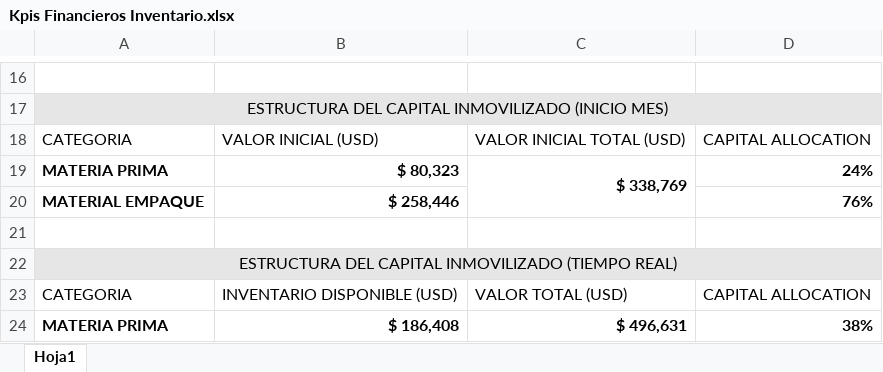
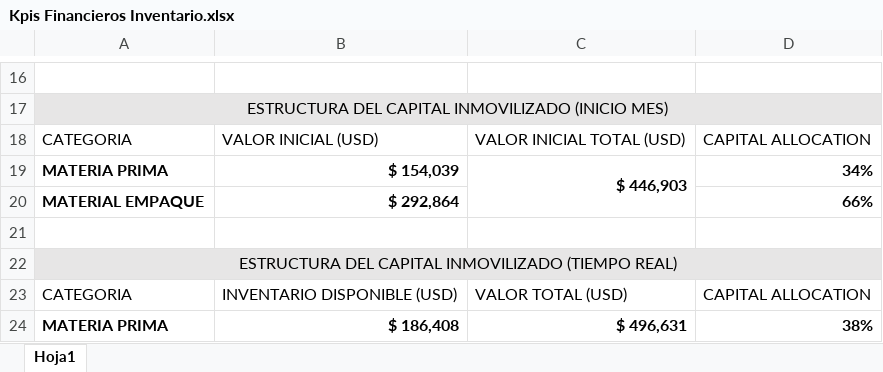
Before and after one commit to logisticasapori1-cell/dashboard-ventas, an Excel workbook: data/Kpis Financieros Inventario.xlsx, sheet Hoja1, drawn as a sheet; only a part is shown, gaps mark what is left out; values as stored, in another font and other column widths than the file's, no borders; removed rows and columns are numbered as before the commit, all else as after; the diff names each change by its address in the sheet, - before the commit and + after, or states it on an @@ line.

Commit message:
Add files via upload

```diff
--- a/data/Kpis Financieros Inventario.xlsx (sheet Hoja1)
+++ b/data/Kpis Financieros Inventario.xlsx (sheet Hoja1)
-row 19: MATERIA PRIMA | $ 80,323 | $ 338,769 | 24%
+row 19: MATERIA PRIMA | $ 154,039 | $ 446,903 | 34%
-B20: $ 258,446
+B20: $ 292,864
-D20: 76%
+D20: 66%
```
